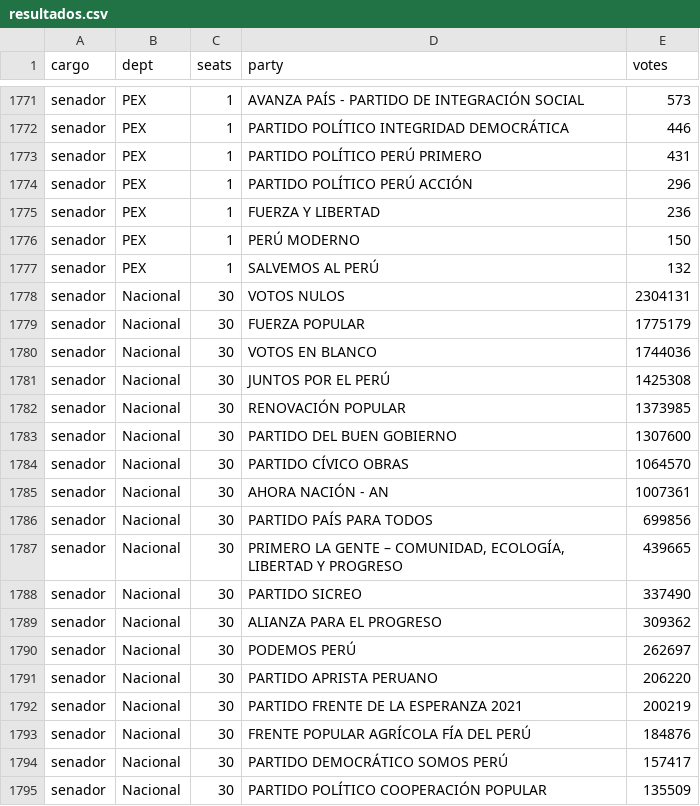
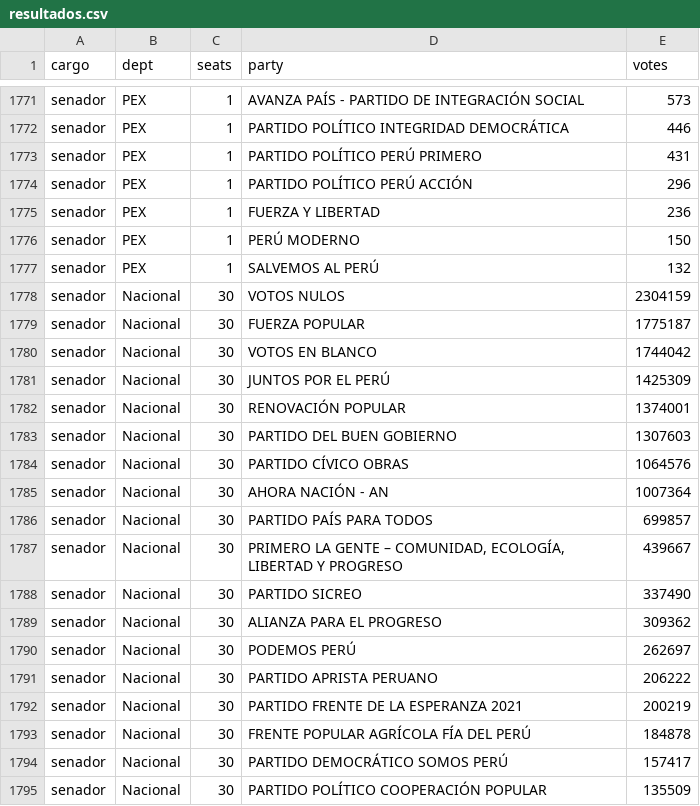
Before and after one commit to MathieuR04/elecciones-peru-2026, a CSV file: data/resultados.csv, drawn as a sheet; only a part is shown, gaps mark what is left out; the diff covers the shown part only.

Commit message:
Update results 22:44

```diff
--- a/data/resultados.csv
+++ b/data/resultados.csv
@@ -1777,12 +1777,12 @@ senador,PEX,1,PERÚ MODERNO,150
 senador,PEX,1,SALVEMOS AL PERÚ,132
-senador,Nacional,30,VOTOS NULOS,2304131
-senador,Nacional,30,FUERZA POPULAR,1775179
-senador,Nacional,30,VOTOS EN BLANCO,1744036
-senador,Nacional,30,JUNTOS POR EL PERÚ,1425308
-senador,Nacional,30,RENOVACIÓN POPULAR,1373985
-senador,Nacional,30,PARTIDO DEL BUEN GOBIERNO,1307600
-senador,Nacional,30,PARTIDO CÍVICO OBRAS,1064570
-senador,Nacional,30,AHORA NACIÓN - AN,1007361
-senador,Nacional,30,PARTIDO PAÍS PARA TODOS,699856
-senador,Nacional,30,"PRIMERO LA GENTE – COMUNIDAD, ECOLOGÍA, LIBERTAD Y PROGRESO",439665
+senador,Nacional,30,VOTOS NULOS,2304159
+senador,Nacional,30,FUERZA POPULAR,1775187
+senador,Nacional,30,VOTOS EN BLANCO,1744042
+senador,Nacional,30,JUNTOS POR EL PERÚ,1425309
+senador,Nacional,30,RENOVACIÓN POPULAR,1374001
+senador,Nacional,30,PARTIDO DEL BUEN GOBIERNO,1307603
+senador,Nacional,30,PARTIDO CÍVICO OBRAS,1064576
+senador,Nacional,30,AHORA NACIÓN - AN,1007364
+senador,Nacional,30,PARTIDO PAÍS PARA TODOS,699857
+senador,Nacional,30,"PRIMERO LA GENTE – COMUNIDAD, ECOLOGÍA, LIBERTAD Y PROGRESO",439667
 senador,Nacional,30,PARTIDO SICREO,337490
@@ -1790,5 +1790,5 @@ senador,Nacional,30,ALIANZA PARA EL PROGRESO,309362
 senador,Nacional,30,PODEMOS PERÚ,262697
-senador,Nacional,30,PARTIDO APRISTA PERUANO,206220
+senador,Nacional,30,PARTIDO APRISTA PERUANO,206222
 senador,Nacional,30,PARTIDO FRENTE DE LA ESPERANZA 2021,200219
-senador,Nacional,30,FRENTE POPULAR AGRÍCOLA FÍA DEL PERÚ,184876
+senador,Nacional,30,FRENTE POPULAR AGRÍCOLA FÍA DEL PERÚ,184878
 senador,Nacional,30,PARTIDO DEMOCRÁTICO SOMOS PERÚ,157417
```
Also changed, not shown: 3 edited cells elsewhere in this file, 2 other files.
